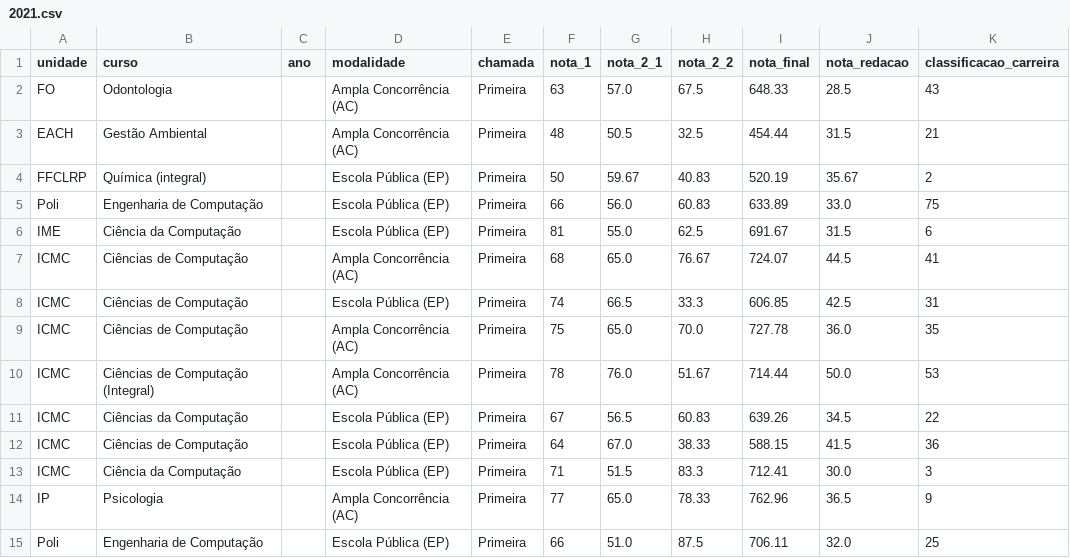
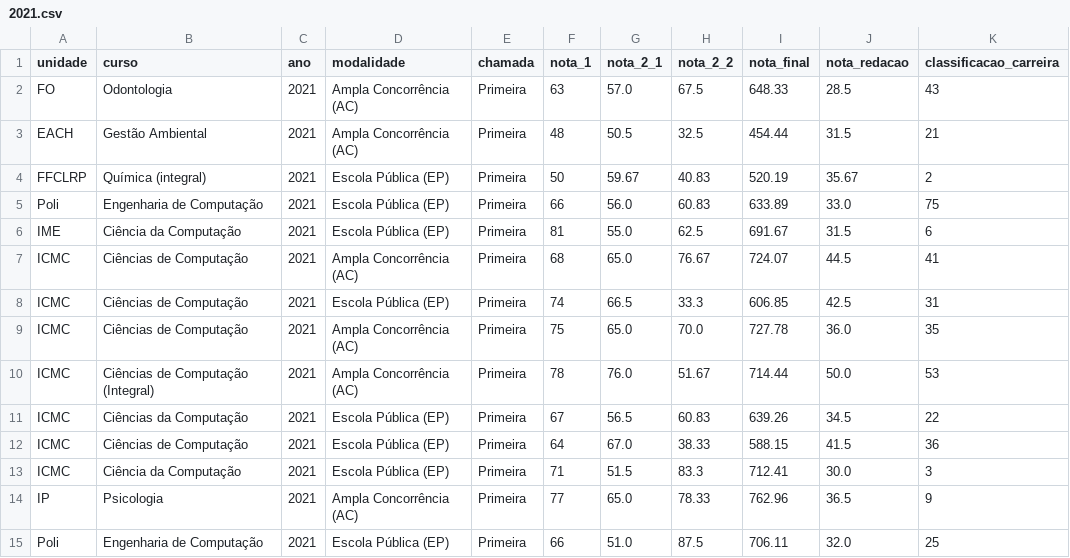
Before and after one commit to ManualDoVestibulando/site, a CSV file: data/2_intermediate/forms/fuvest/2021.csv, drawn as a sheet; only a part is shown; the diff covers the shown part only; the diff names each change by its address in the sheet, - before the commit and + after, or states it on an @@ line.

Commit message:
Include missing entrance year in 2021 intermediate form

```diff
--- a/data/2_intermediate/forms/fuvest/2021.csv
+++ b/data/2_intermediate/forms/fuvest/2021.csv
-C2:C15 (ano): (empty)
+C2:C15 (ano): 2021
```
Also changed, not shown: 49 edited cells elsewhere in this file.
